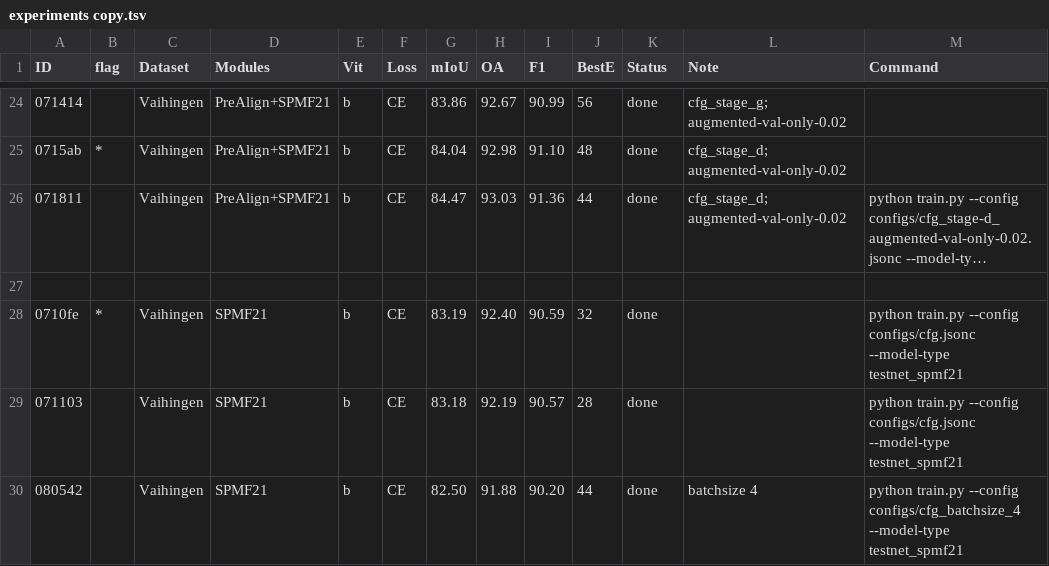
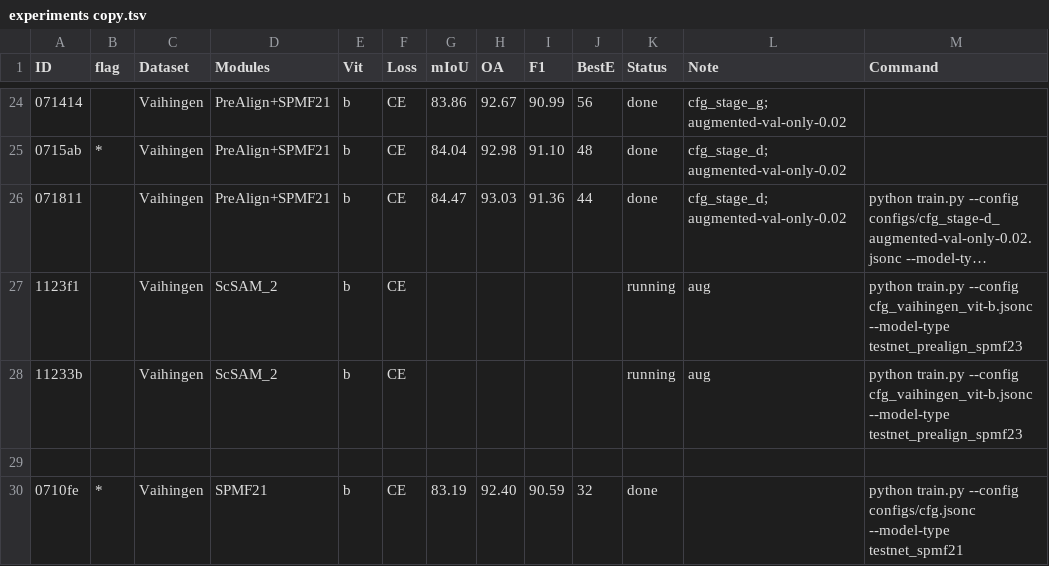
Before and after one commit to mahuaii/TestNet, a TSV file: work_dirs/experiments copy.tsv, drawn as a sheet; only a part is shown, gaps mark what is left out; the shorter side is filled out with more unchanged rows; long unchanged cells end in …; the diff names each change by its address in the sheet, - before the commit and + after, or states it on an @@ line.

```diff
--- a/work_dirs/experiments copy.tsv
+++ b/work_dirs/experiments copy.tsv
+row 27: 1123f1 |  | Vaihingen | ScSAM_2 | b | CE |  |  |  |  | running | aug | python train.py --config cfg_vaihingen_vit-b.jsonc --model-type testnet_prealign_spmf23
+row 28: 11233b |  | Vaihingen | ScSAM_2 | b | CE |  |  |  |  | running | aug | python train.py --config cfg_vaihingen_vit-b.jsonc --model-type testnet_prealign_spmf23
```
Also changed, not shown: 7 other files.
